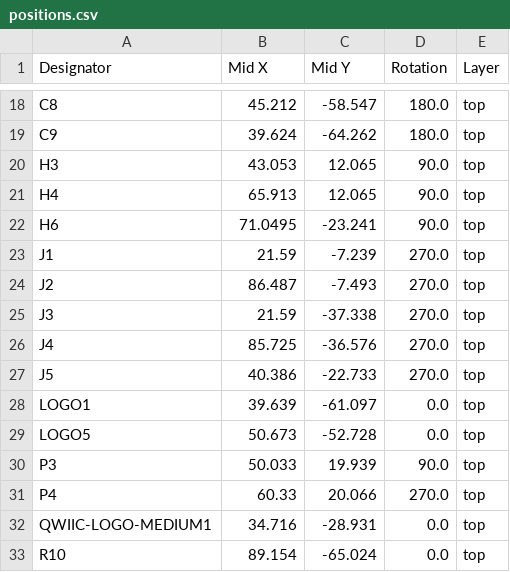
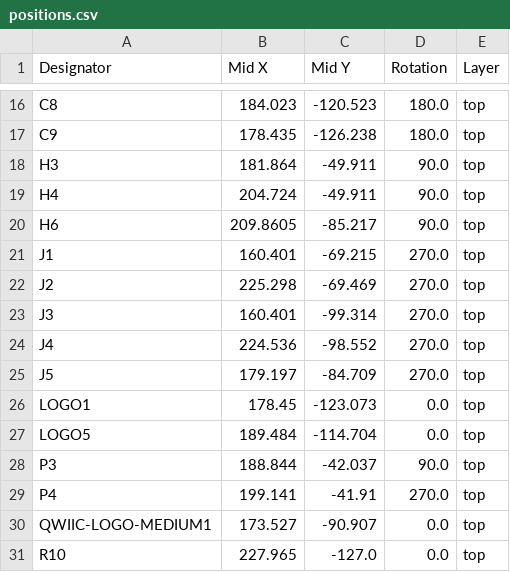
Before and after one commit to rosmo-robot/rosmo, a CSV file: production/positions.csv, drawn as a sheet; only a part is shown, gaps mark what is left out; addresses are those after the commit; the diff covers the shown part only; the diff names each change by its address in the sheet, - before the commit and + after, or states it on an @@ line.

```diff
--- a/production/positions.csv
+++ b/production/positions.csv
-B16 (Mid X): 45.212
+B16 (Mid X): 184.023
-C16 (Mid Y): -58.547
+C16 (Mid Y): -120.523
-B17 (Mid X): 39.624
+B17 (Mid X): 178.435
-C17 (Mid Y): -64.262
+C17 (Mid Y): -126.238
-B18 (Mid X): 43.053
+B18 (Mid X): 181.864
-C18:C19 (Mid Y): 12.065
+C18:C19 (Mid Y): -49.911
-B19 (Mid X): 65.913
+B19 (Mid X): 204.724
-B20 (Mid X): 71.0495
+B20 (Mid X): 209.8605
-C20 (Mid Y): -23.241
+C20 (Mid Y): -85.217
-B21 (Mid X): 21.59
+B21 (Mid X): 160.401
-C21 (Mid Y): -7.239
+C21 (Mid Y): -69.215
-B22 (Mid X): 86.487
+B22 (Mid X): 225.298
-C22 (Mid Y): -7.493
+C22 (Mid Y): -69.469
-B23 (Mid X): 21.59
+B23 (Mid X): 160.401
-C23 (Mid Y): -37.338
+C23 (Mid Y): -99.314
-B24 (Mid X): 85.725
+B24 (Mid X): 224.536
-C24 (Mid Y): -36.576
+C24 (Mid Y): -98.552
-B25 (Mid X): 40.386
+B25 (Mid X): 179.197
-C25 (Mid Y): -22.733
+C25 (Mid Y): -84.709
-B26 (Mid X): 39.639
+B26 (Mid X): 178.45
-C26 (Mid Y): -61.097
+C26 (Mid Y): -123.073
-B27 (Mid X): 50.673
+B27 (Mid X): 189.484
-C27 (Mid Y): -52.728
+C27 (Mid Y): -114.704
-B28 (Mid X): 50.033
+B28 (Mid X): 188.844
-C28 (Mid Y): 19.939
+C28 (Mid Y): -42.037
-B29 (Mid X): 60.33
+B29 (Mid X): 199.141
-C29 (Mid Y): 20.066
+C29 (Mid Y): -41.91
-B30 (Mid X): 34.716
+B30 (Mid X): 173.527
-C30 (Mid Y): -28.931
+C30 (Mid Y): -90.907
-B31 (Mid X): 89.154
+B31 (Mid X): 227.965
-C31 (Mid Y): -65.024
+C31 (Mid Y): -127.0
```
Also changed, not shown: 1 added row, 2 removed rows and 131 edited cells elsewhere in this file, production/bom.csv, production/designators.csv, 13 other files.
